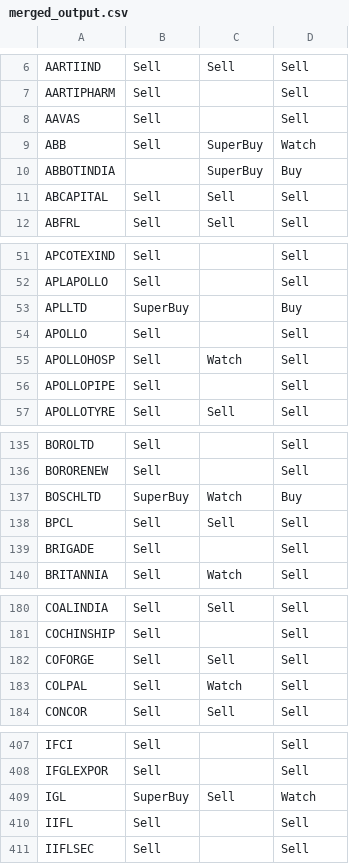
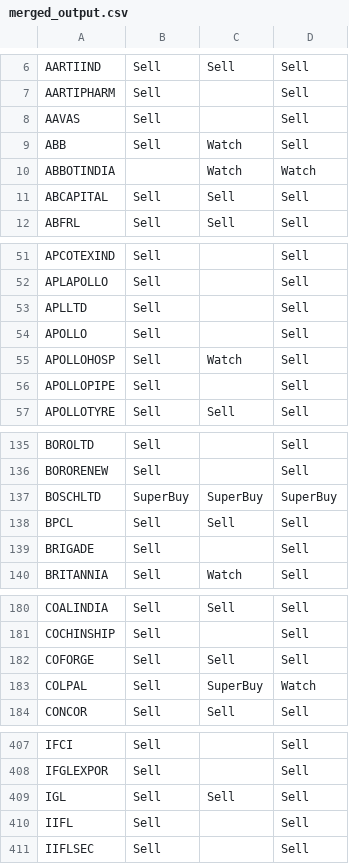
Before and after one commit to prasanthdoccash/nifty50, a CSV file: merged_output.csv, drawn as a sheet; only a part is shown, gaps mark what is left out; the diff covers the shown part only.

Commit message:
Add files via upload

```diff
--- a/merged_output.csv
+++ b/merged_output.csv
@@ -8,4 +8,4 @@ AARTIPHARM,Sell,,Sell
 AAVAS,Sell,,Sell
-ABB,Sell,SuperBuy,Watch
-ABBOTINDIA,,SuperBuy,Buy
+ABB,Sell,Watch,Sell
+ABBOTINDIA,,Watch,Watch
 ABCAPITAL,Sell,Sell,Sell
@@ -52,3 +52,3 @@ APCOTEXIND,Sell,,Sell
 APLAPOLLO,Sell,,Sell
-APLLTD,SuperBuy,,Buy
+APLLTD,Sell,,Sell
 APOLLO,Sell,,Sell
@@ -136,3 +136,3 @@ BOROLTD,Sell,,Sell
 BORORENEW,Sell,,Sell
-BOSCHLTD,SuperBuy,Watch,Buy
+BOSCHLTD,SuperBuy,SuperBuy,SuperBuy
 BPCL,Sell,Sell,Sell
@@ -182,3 +182,3 @@ COCHINSHIP,Sell,,Sell
 COFORGE,Sell,Sell,Sell
-COLPAL,Sell,Watch,Sell
+COLPAL,Sell,SuperBuy,Watch
 CONCOR,Sell,Sell,Sell
@@ -408,3 +408,3 @@ IFCI,Sell,,Sell
 IFGLEXPOR,Sell,,Sell
-IGL,SuperBuy,Sell,Watch
+IGL,Sell,Sell,Sell
 IIFL,Sell,,Sell
```
Also changed, not shown: 24 edited cells elsewhere in this file.
